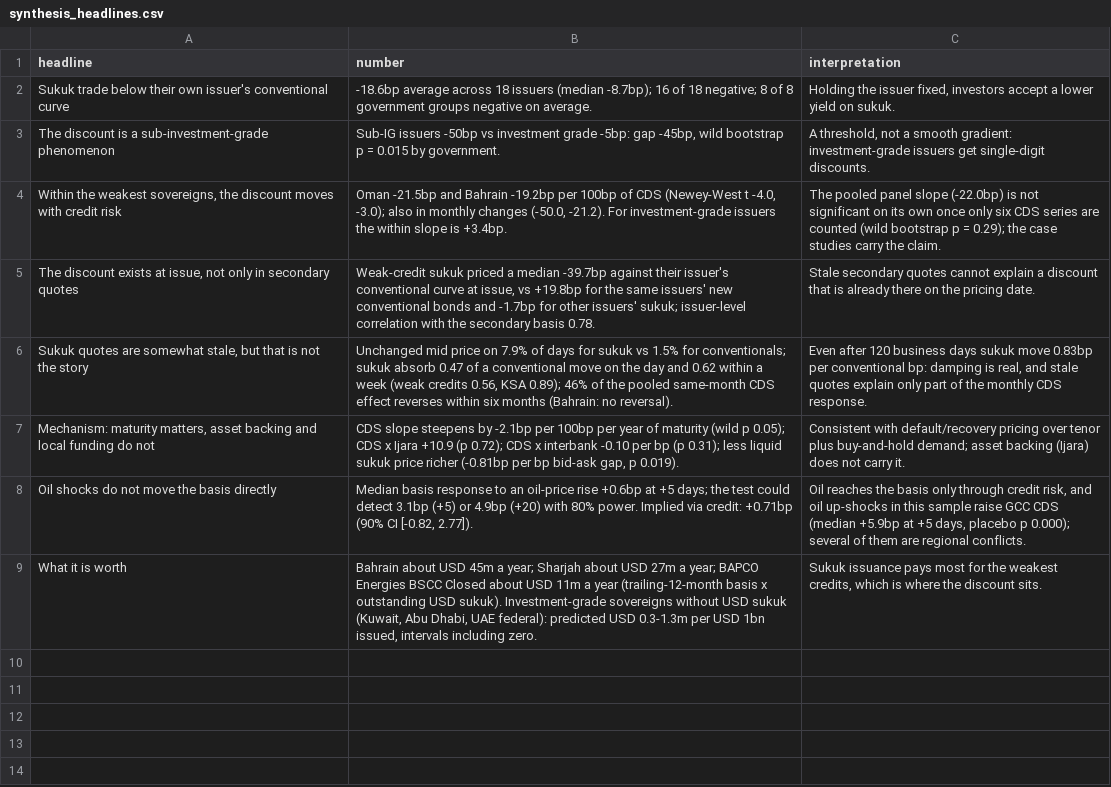
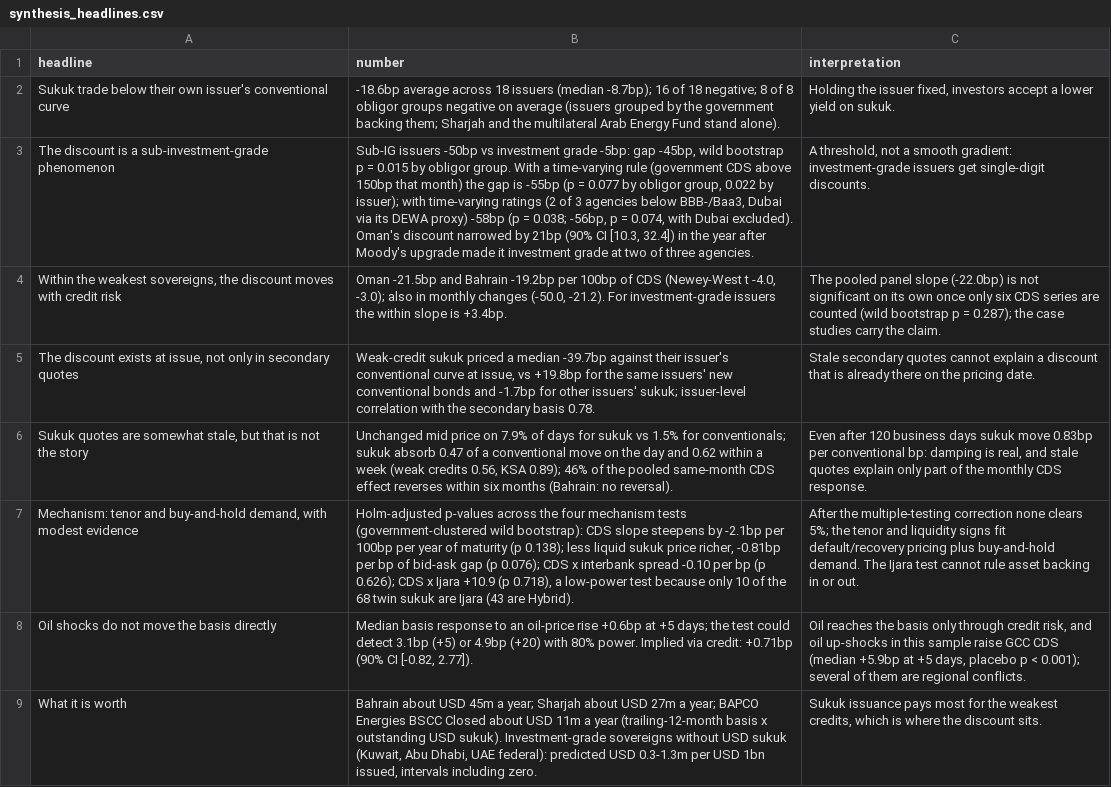
Before and after one commit to apatani31/gcc_sukuk_basis, a CSV file: data/USD/analysis/synthesis_headlines.csv, drawn as a sheet; removed rows and columns are numbered as before the commit, all else as after; the diff names each change by its address in the sheet, - before the commit and + after, or states it on an @@ line.

```diff
--- a/data/USD/analysis/synthesis_headlines.csv
+++ b/data/USD/analysis/synthesis_headlines.csv
-B2 (number): …of 8 government groups negative on average.
+B2 (number): …of 8 obligor groups negative on average (issuers grouped by the government backing them; Sharjah and the multilateral Arab Energy Fund stand alone).
-B3 (number): …0.015 by government.
+B3 (number): …0.015 by obligor group. With a time-varying rule (government CDS above 150bp that month) the gap is -55bp (p = 0.077 by obligor group, 0.022 by issuer); with time-varying ratings (2 of 3 agencies below BBB-/Baa3, Dubai via its DEWA proxy) -58bp (p = 0.038; -56bp, p = 0.074, with Dubai excluded). Oman's discount narrowed by 21bp (90% CI [10.3, 32.4]) in the year after Moody's upgrade made it investment grade at two of three agencies.
-C4 (interpretation): …p = 0.29); the case…
+C4 (interpretation): …p = 0.287); the case…
-row 7: Mechanism: maturity matters, asset backing and local funding do not | CDS slope steepens by -2.1bp per 100bp per year of maturity (wild p 0.05); CDS x Ijara +10.9 (p 0.72); CDS x interbank -0.10 per bp (p 0.31); less liquid sukuk price richer (-0.81bp per bp bid-ask gap, p 0.019). | Consistent with default/recovery pricing over tenor plus buy-and-hold demand; asset backing (Ijara) does not carry it.
+row 7: Mechanism: tenor and buy-and-hold demand, with modest evidence | Holm-adjusted p-values across the four mechanism tests (government-clustered wild bootstrap): CDS slope steepens by -2.1bp per 100bp per year of maturity (p 0.138); less liquid sukuk price richer, -0.81bp per bp of bid-ask gap (p 0.076); CDS x interbank spread -0.10 per bp (p 0.626); CDS x Ijara +10.9 (p 0.718), a low-power test because only 10 of the 68 twin sukuk are Ijara (43 are Hybrid). | After the multiple-testing correction none clears 5%; the tenor and liquidity signs fit default/recovery pricing plus buy-and-hold demand. The Ijara test cannot rule asset backing in or out.
-C8 (interpretation): …placebo p 0.000); several of…
+C8 (interpretation): …placebo p < 0.001); several of…
```
Also changed, not shown: data/USD/analysis/synthesis_main_specifications.csv, 18 other files.
